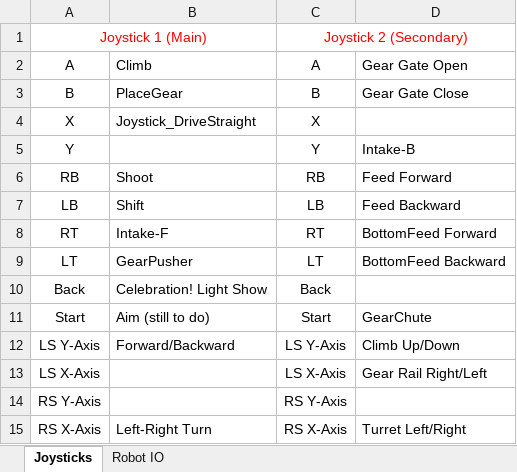
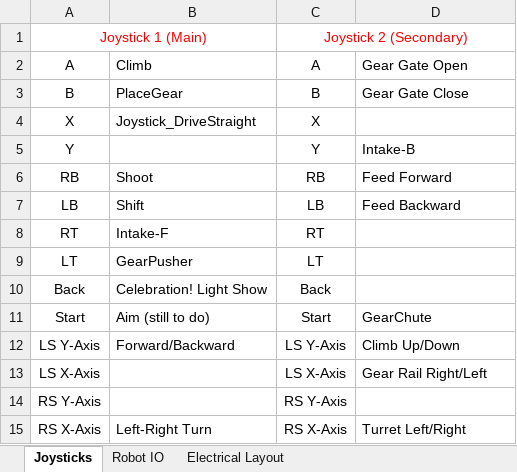
Before and after one commit to FRC1756-Argos/2017-Robot, an Excel workbook: IO_Claim_And_Joystick.xlsx, sheet Joysticks, drawn as a sheet; values as stored, in another font and other column widths than the file's, no borders; the diff names each change by its address in the sheet, - before the commit and + after, or states it on an @@ line.

```diff
--- a/IO_Claim_And_Joystick.xlsx (sheet Joysticks)
+++ b/IO_Claim_And_Joystick.xlsx (sheet Joysticks)
+sheet tab: Electrical Layout
-D8: BottomFeed Forward
+D8: (empty)
-D9: BottomFeed Backward
+D9: (empty)
```
Also changed, not shown: sheet Robot IO, 10 other files.
